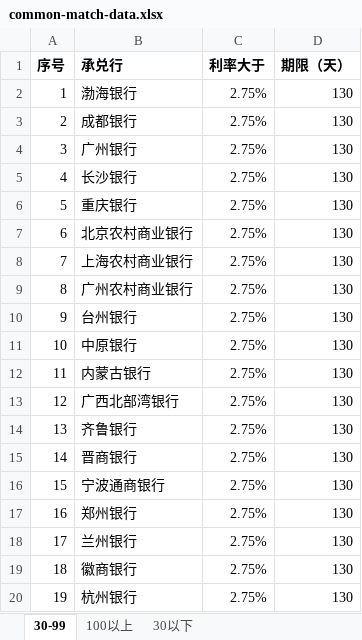
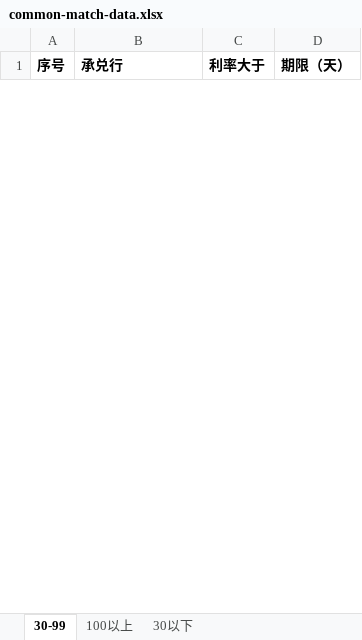
Before and after one commit to liquid37/grab-order, an Excel workbook: matchs/common-match-data.xlsx, sheet 30-99, drawn as a sheet; only a part is shown; values as stored, in another font and other column widths than the file's, no borders; removed rows and columns are numbered as before the commit, all else as after; the diff covers the shown part only; the diff names each change by its address in the sheet, - before the commit and + after, or states it on an @@ line.

```diff
--- a/matchs/common-match-data.xlsx (sheet 30-99)
+++ b/matchs/common-match-data.xlsx (sheet 30-99)
-row 2: 1 | 渤海银行 | 2.75% | 130
-row 3: 2 | 成都银行 | 2.75% | 130
-row 4: 3 | 广州银行 | 2.75% | 130
-row 5: 4 | 长沙银行 | 2.75% | 130
-row 6: 5 | 重庆银行 | 2.75% | 130
-row 7: 6 | 北京农村商业银行 | 2.75% | 130
-row 8: 7 | 上海农村商业银行 | 2.75% | 130
-row 9: 8 | 广州农村商业银行 | 2.75% | 130
-row 10: 9 | 台州银行 | 2.75% | 130
-row 11: 10 | 中原银行 | 2.75% | 130
-row 12: 11 | 内蒙古银行 | 2.75% | 130
-row 13: 12 | 广西北部湾银行 | 2.75% | 130
-row 14: 13 | 齐鲁银行 | 2.75% | 130
-row 15: 14 | 晋商银行 | 2.75% | 130
-row 16: 15 | 宁波通商银行 | 2.75% | 130
-row 17: 16 | 郑州银行 | 2.75% | 130
-row 18: 17 | 兰州银行 | 2.75% | 130
-row 19: 18 | 徽商银行 | 2.75% | 130
-row 20: 19 | 杭州银行 | 2.75% | 130
```
Also changed, not shown: 25 added rows and 12 removed rows elsewhere in this sheet, sheet 30以下, sheet 100以上, 13 other files.
